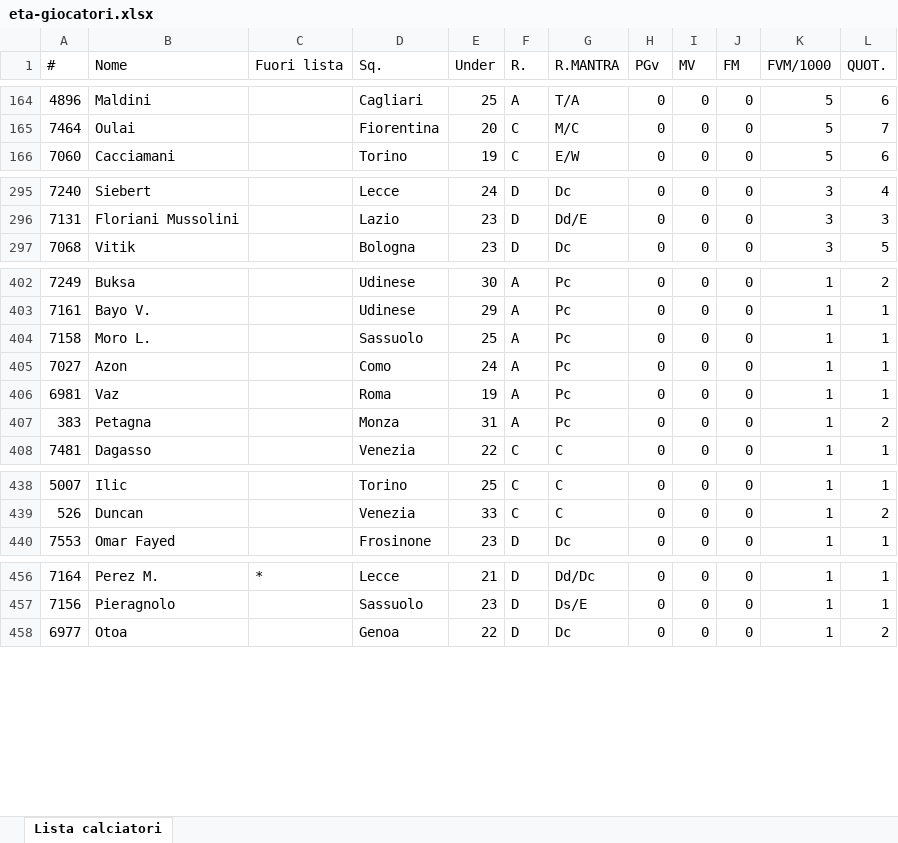
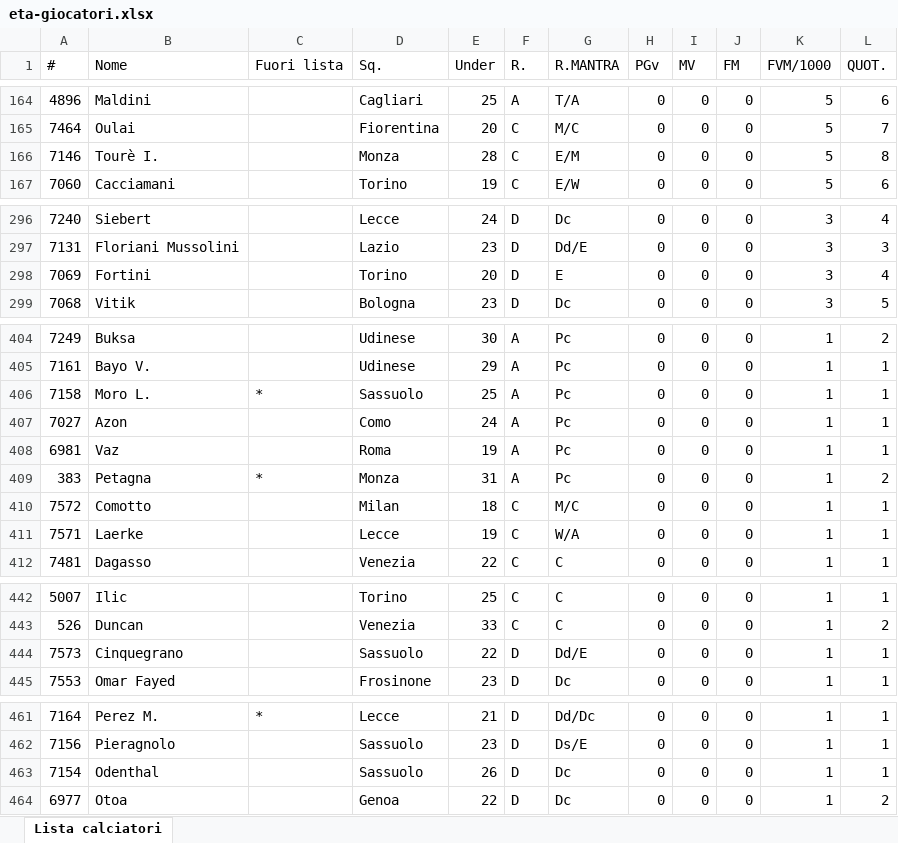
Before and after one commit to ClaudioAcch/fanta-assistente-tool, an Excel workbook: eta-giocatori.xlsx, sheet Lista calciatori, drawn as a sheet; only a part is shown, gaps mark what is left out; values as stored, in another font and other column widths than the file's, no borders; addresses are those after the commit; the diff covers the shown part only; the diff names each change by its address in the sheet, - before the commit and + after, or states it on an @@ line.

Commit message:
Add files via upload

```diff
--- a/eta-giocatori.xlsx (sheet Lista calciatori)
+++ b/eta-giocatori.xlsx (sheet Lista calciatori)
+row 166: 7146 | Tourè I. |  | Monza | 28 | C | E/M | 0 | 0 | 0 | 5 | 8
+row 298: 7069 | Fortini |  | Torino | 20 | D | E | 0 | 0 | 0 | 3 | 4
-C406 (Fuori lista): (empty)
+C406 (Fuori lista): *
-C409 (Fuori lista): (empty)
+C409 (Fuori lista): *
+row 410: 7572 | Comotto |  | Milan | 18 | C | M/C | 0 | 0 | 0 | 1 | 1
+row 411: 7571 | Laerke |  | Lecce | 19 | C | W/A | 0 | 0 | 0 | 1 | 1
+row 444: 7573 | Cinquegrano |  | Sassuolo | 22 | D | Dd/E | 0 | 0 | 0 | 1 | 1
+row 463: 7154 | Odenthal |  | Sassuolo | 26 | D | Dc | 0 | 0 | 0 | 1 | 1
```
Also changed, not shown: 1 edited cell elsewhere in this sheet.
